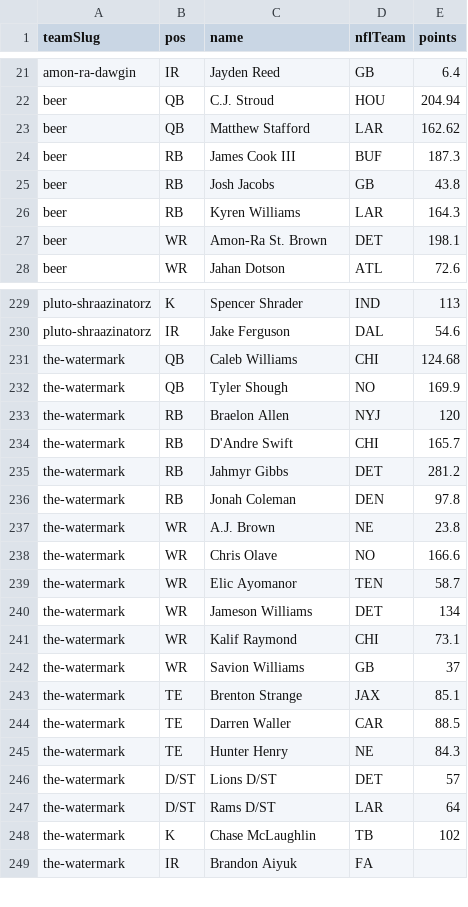
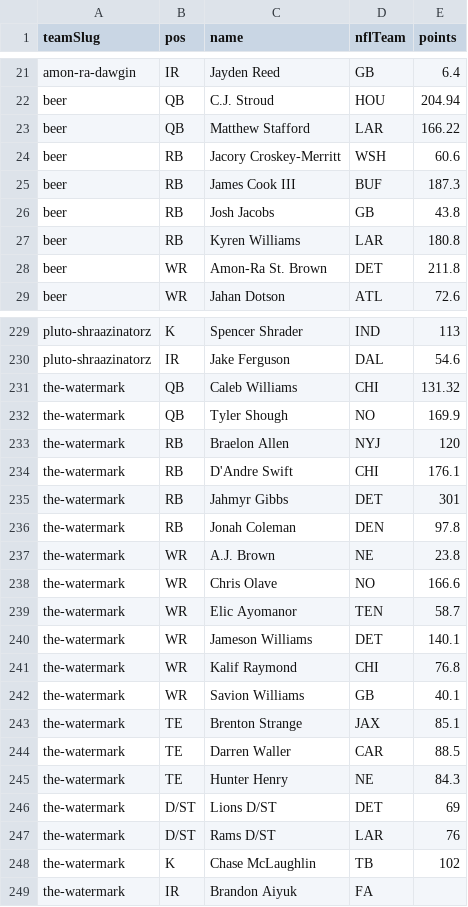
Before and after one commit to Scav-game/MakeFantasyGreatAgain, a CSV file: data/rosters.csv, drawn as a sheet; only a part is shown, gaps mark what is left out; the diff covers the shown part only.

Commit message:
Auto-sync rosters from ESPN 2026-11-26

```diff
--- a/data/rosters.csv
+++ b/data/rosters.csv
@@ -22,7 +22,8 @@ amon-ra-dawgin,IR,Jayden Reed,GB,6.4
 beer,QB,C.J. Stroud,HOU,204.94
-beer,QB,Matthew Stafford,LAR,162.62
+beer,QB,Matthew Stafford,LAR,166.22
+beer,RB,Jacory Croskey-Merritt,WSH,60.6
 beer,RB,James Cook III,BUF,187.3
 beer,RB,Josh Jacobs,GB,43.8
-beer,RB,Kyren Williams,LAR,164.3
-beer,WR,Amon-Ra St. Brown,DET,198.1
+beer,RB,Kyren Williams,LAR,180.8
+beer,WR,Amon-Ra St. Brown,DET,211.8
 beer,WR,Jahan Dotson,ATL,72.6
@@ -230,7 +230,7 @@ pluto-shraazinatorz,K,Spencer Shrader,IND,113
 pluto-shraazinatorz,IR,Jake Ferguson,DAL,54.6
-the-watermark,QB,Caleb Williams,CHI,124.68
+the-watermark,QB,Caleb Williams,CHI,131.32
 the-watermark,QB,Tyler Shough,NO,169.9
 the-watermark,RB,Braelon Allen,NYJ,120
-the-watermark,RB,D'Andre Swift,CHI,165.7
-the-watermark,RB,Jahmyr Gibbs,DET,281.2
+the-watermark,RB,D'Andre Swift,CHI,176.1
+the-watermark,RB,Jahmyr Gibbs,DET,301
 the-watermark,RB,Jonah Coleman,DEN,97.8
@@ -239,5 +239,5 @@ the-watermark,WR,Chris Olave,NO,166.6
 the-watermark,WR,Elic Ayomanor,TEN,58.7
-the-watermark,WR,Jameson Williams,DET,134
-the-watermark,WR,Kalif Raymond,CHI,73.1
-the-watermark,WR,Savion Williams,GB,37
+the-watermark,WR,Jameson Williams,DET,140.1
+the-watermark,WR,Kalif Raymond,CHI,76.8
+the-watermark,WR,Savion Williams,GB,40.1
 the-watermark,TE,Brenton Strange,JAX,85.1
@@ -245,4 +245,4 @@ the-watermark,TE,Darren Waller,CAR,88.5
 the-watermark,TE,Hunter Henry,NE,84.3
-the-watermark,D/ST,Lions D/ST,DET,57
-the-watermark,D/ST,Rams D/ST,LAR,64
+the-watermark,D/ST,Lions D/ST,DET,69
+the-watermark,D/ST,Rams D/ST,LAR,76
 the-watermark,K,Chase McLaughlin,TB,102
```
Also changed, not shown: 1 removed row and 19 edited cells elsewhere in this file, data/live-scores.csv, 1 other file.
